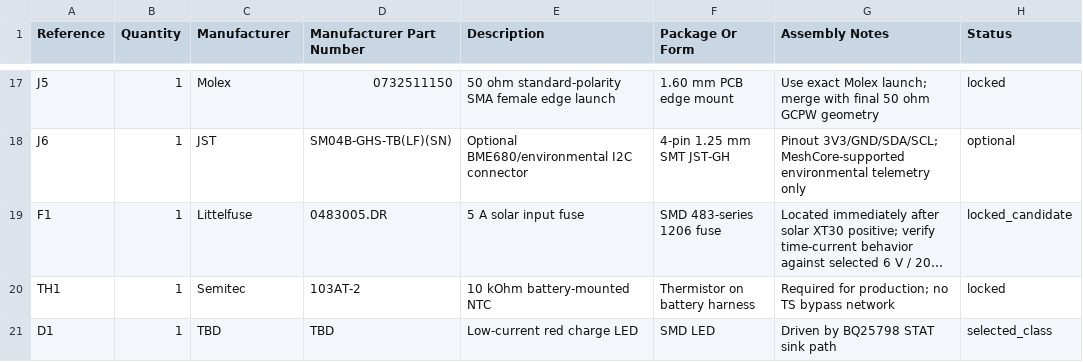
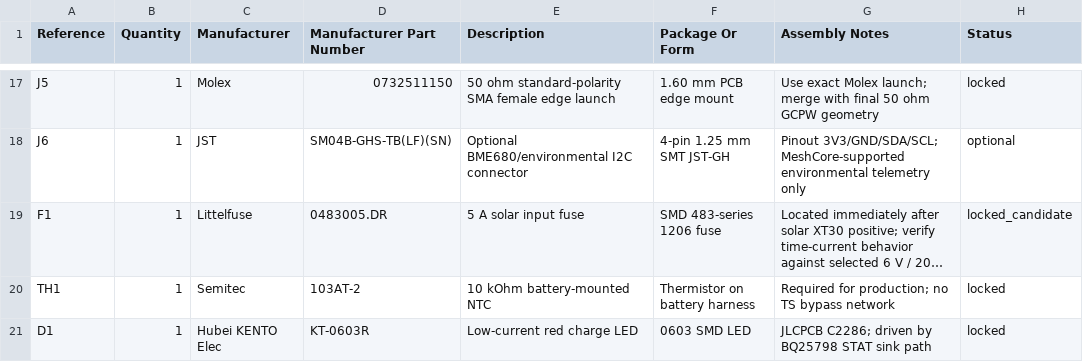
Before and after one commit to jb66dmg52h-dotcom/RoyalNode, a CSV file: bom/REV_A_LOCKED_CORE_BOM.csv, drawn as a sheet; only a part is shown, gaps mark what is left out; long unchanged cells end in …; the diff names each change by its address in the sheet, - before the commit and + after, or states it on an @@ line.

```diff
--- a/bom/REV_A_LOCKED_CORE_BOM.csv
+++ b/bom/REV_A_LOCKED_CORE_BOM.csv
-C21 (Manufacturer): TBD
+C21 (Manufacturer): Hubei KENTO Elec
-D21 (Manufacturer Part Number): TBD
+D21 (Manufacturer Part Number): KT-0603R
-F21 (Package Or Form): SMD LED
+F21 (Package Or Form): 0603 SMD LED
-G21 (Assembly Notes): Driven by BQ25798 STAT sink path
+G21 (Assembly Notes): JLCPCB C2286; driven by BQ25798 STAT sink path
-H21 (Status): selected_class
+H21 (Status): locked
```
Also changed, not shown: hardware/kicad/RoyalNode/PASSIVE_CAPTURE_SEED_REV_A.csv, 5 other files.
